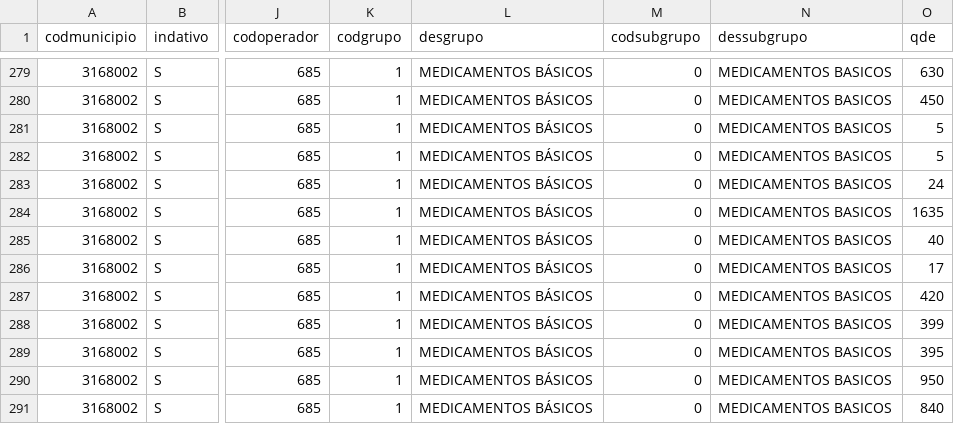
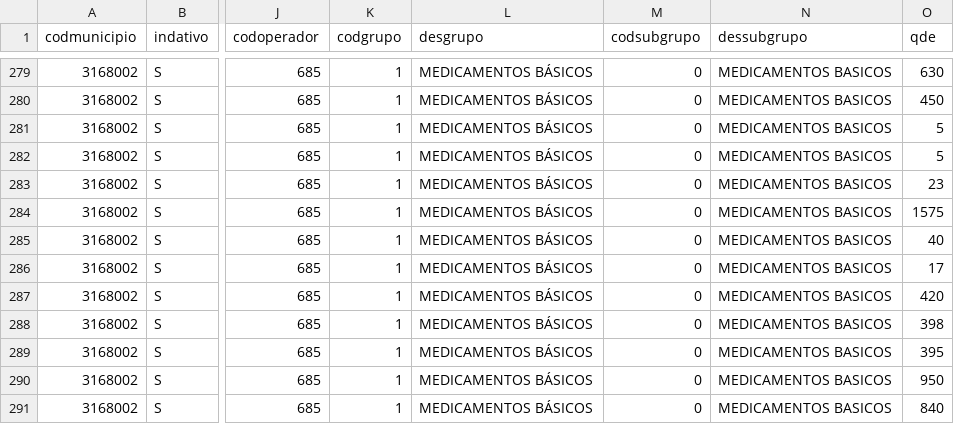
Before and after one commit to apstaiobeiras/Bases-de-dados, a CSV file: bases_do_vivver/Estoque_Farmacias.csv, drawn as a sheet; only a part is shown, gaps mark what is left out; the diff covers the shown part only; the diff names each change by its address in the sheet, - before the commit and + after, or states it on an @@ line.

```diff
--- a/bases_do_vivver/Estoque_Farmacias.csv
+++ b/bases_do_vivver/Estoque_Farmacias.csv
-O283 (qde): 24
+O283 (qde): 23
-O284 (qde): 1635
+O284 (qde): 1575
-O288 (qde): 399
+O288 (qde): 398
```
Also changed, not shown: 3 removed rows and 82 edited cells elsewhere in this file, bases_do_vivver/Relacao_prontuario-id.csv, bases_do_vivver/Solicitacoes_Excluidas-2025.csv, 9 other files.
